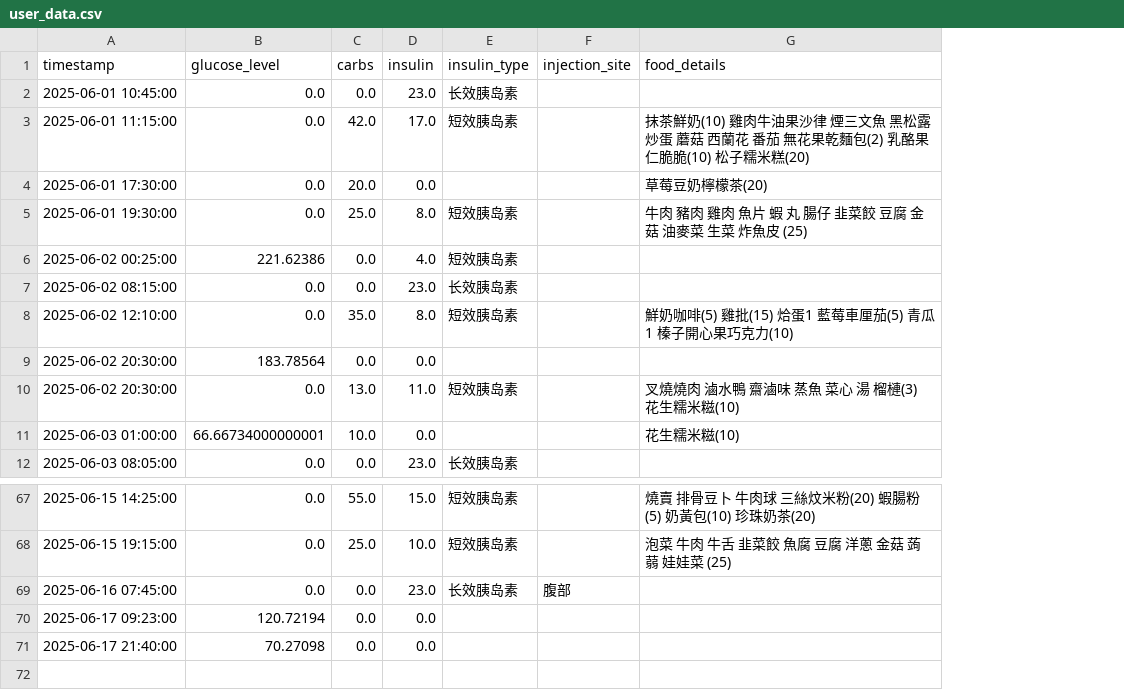
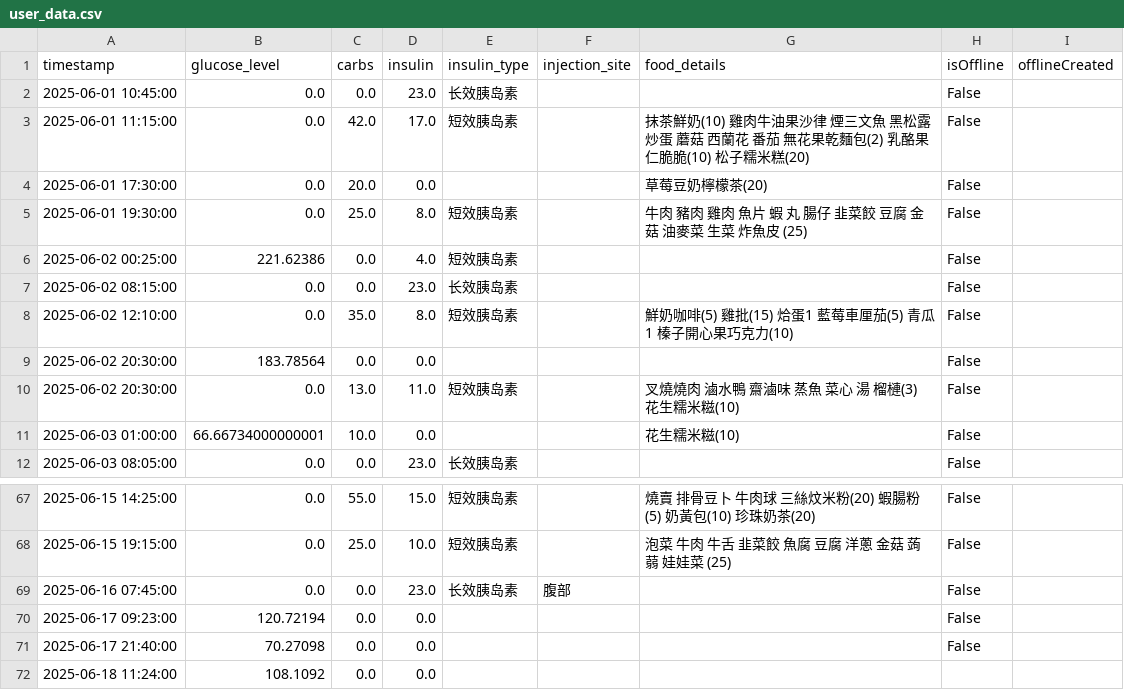
Before and after one commit to Pau610/DiMinder, a CSV file: user_data.csv, drawn as a sheet; only a part is shown, gaps mark what is left out; the diff names each change by its address in the sheet, - before the commit and + after, or states it on an @@ line.

```diff
--- a/user_data.csv
+++ b/user_data.csv
+column H (isOffline), rows 2-12: all False; rows 67-71: all False
+column I (offlineCreated), empty
+row 72: 2025-06-18 11:24:00 | 108.1092 | 0.0 | 0.0
```
Also changed, not shown: user_data_safe.csv, 1 other file.
